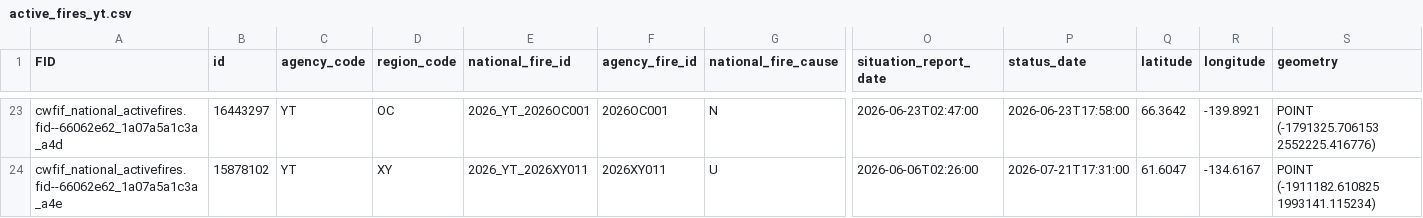
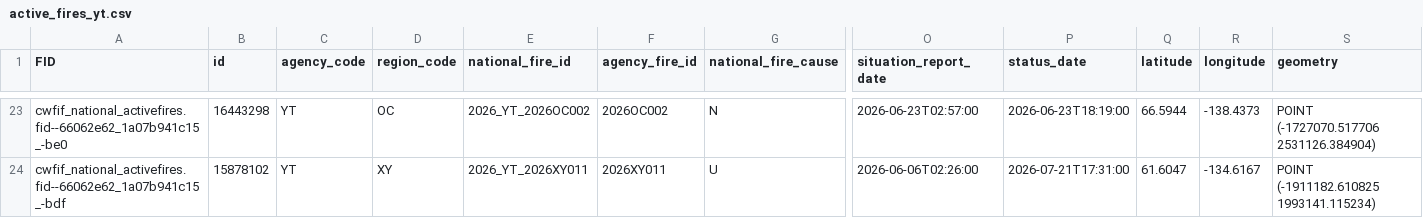
Before and after one commit to jagius/cda-air-quality-compiler, a CSV file: docs/active_fires_yt.csv, drawn as a sheet; only a part is shown, gaps mark what is left out; the diff covers the shown part only; the diff names each change by its address in the sheet, - before the commit and + after, or states it on an @@ line.

```diff
--- a/docs/active_fires_yt.csv
+++ b/docs/active_fires_yt.csv
-A23 (FID): cwfif_national_activefires.fid--66062e62_1a07a5a1c3a_a4d
+A23 (FID): cwfif_national_activefires.fid--66062e62_1a07b941c15_-be0
-B23 (id): 16443297
+B23 (id): 16443298
-E23 (national_fire_id): 2026_YT_2026OC001
+E23 (national_fire_id): 2026_YT_2026OC002
-F23 (agency_fire_id): 2026OC001
+F23 (agency_fire_id): 2026OC002
-O23 (situation_report_date): 2026-06-23T02:47:00
+O23 (situation_report_date): 2026-06-23T02:57:00
-P23 (status_date): 2026-06-23T17:58:00
+P23 (status_date): 2026-06-23T18:19:00
-Q23 (latitude): 66.3642
+Q23 (latitude): 66.5944
-R23 (longitude): -139.8921
+R23 (longitude): -138.4373
-S23 (geometry): POINT (-1791325.706153 2552225.416776)
+S23 (geometry): POINT (-1727070.517706 2531126.384904)
-A24 (FID): cwfif_national_activefires.fid--66062e62_1a07a5a1c3a_a4e
+A24 (FID): cwfif_national_activefires.fid--66062e62_1a07b941c15_-bdf
```
Also changed, not shown: 29 edited cells elsewhere in this file, docs/active_fires.csv, docs/active_fires_bc.csv, 8 other files.
